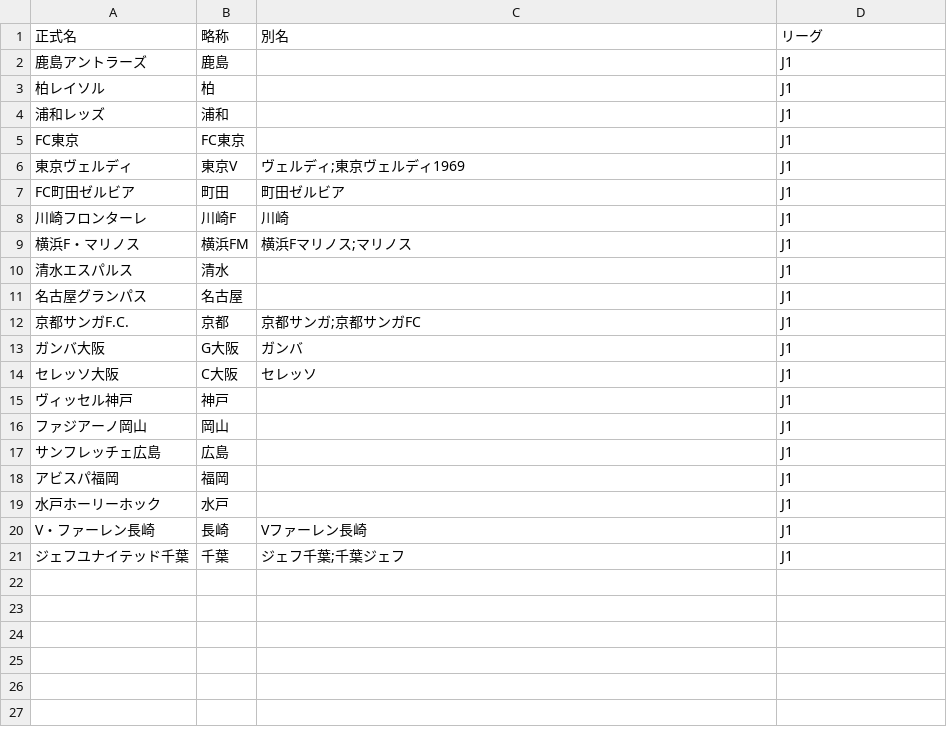
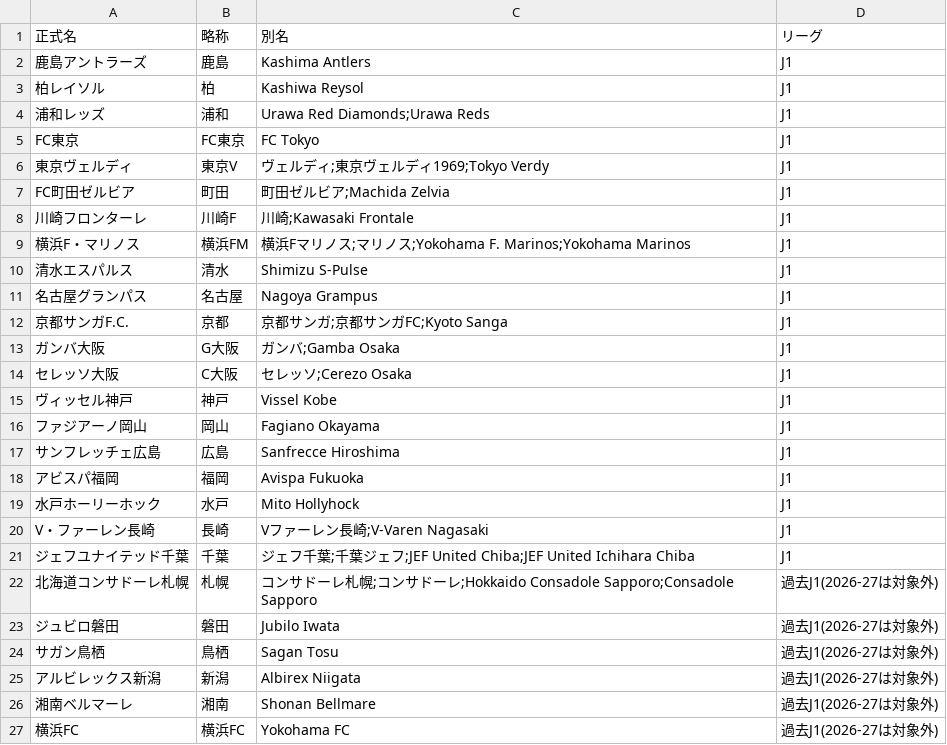
Before and after one commit to hyakushiki-00100/toto, a CSV file: data/teams.csv, drawn as a sheet.

```diff
--- a/data/teams.csv
+++ b/data/teams.csv
@@ -1,21 +1,27 @@
 正式名,略称,別名,リーグ
-鹿島アントラーズ,鹿島,,J1
-柏レイソル,柏,,J1
-浦和レッズ,浦和,,J1
-FC東京,FC東京,,J1
-東京ヴェルディ,東京V,ヴェルディ;東京ヴェルディ1969,J1
-FC町田ゼルビア,町田,町田ゼルビア,J1
-川崎フロンターレ,川崎F,川崎,J1
-横浜F・マリノス,横浜FM,横浜Fマリノス;マリノス,J1
-清水エスパルス,清水,,J1
-名古屋グランパス,名古屋,,J1
-京都サンガF.C.,京都,京都サンガ;京都サンガFC,J1
-ガンバ大阪,G大阪,ガンバ,J1
-セレッソ大阪,C大阪,セレッソ,J1
-ヴィッセル神戸,神戸,,J1
-ファジアーノ岡山,岡山,,J1
-サンフレッチェ広島,広島,,J1
-アビスパ福岡,福岡,,J1
-水戸ホーリーホック,水戸,,J1
-V・ファーレン長崎,長崎,Vファーレン長崎,J1
-ジェフユナイテッド千葉,千葉,ジェフ千葉;千葉ジェフ,J1
+鹿島アントラーズ,鹿島,Kashima Antlers,J1
+柏レイソル,柏,Kashiwa Reysol,J1
+浦和レッズ,浦和,Urawa Red Diamonds;Urawa Reds,J1
+FC東京,FC東京,FC Tokyo,J1
+東京ヴェルディ,東京V,ヴェルディ;東京ヴェルディ1969;Tokyo Verdy,J1
+FC町田ゼルビア,町田,町田ゼルビア;Machida Zelvia,J1
+川崎フロンターレ,川崎F,川崎;Kawasaki Frontale,J1
+横浜F・マリノス,横浜FM,横浜Fマリノス;マリノス;Yokohama F. Marinos;Yokohama Marinos,J1
+清水エスパルス,清水,Shimizu S-Pulse,J1
+名古屋グランパス,名古屋,Nagoya Grampus,J1
+京都サンガF.C.,京都,京都サンガ;京都サンガFC;Kyoto Sanga,J1
+ガンバ大阪,G大阪,ガンバ;Gamba Osaka,J1
+セレッソ大阪,C大阪,セレッソ;Cerezo Osaka,J1
+ヴィッセル神戸,神戸,Vissel Kobe,J1
+ファジアーノ岡山,岡山,Fagiano Okayama,J1
+サンフレッチェ広島,広島,Sanfrecce Hiroshima,J1
+アビスパ福岡,福岡,Avispa Fukuoka,J1
+水戸ホーリーホック,水戸,Mito Hollyhock,J1
+V・ファーレン長崎,長崎,Vファーレン長崎;V-Varen Nagasaki,J1
+ジェフユナイテッド千葉,千葉,ジェフ千葉;千葉ジェフ;JEF United Chiba;JEF United Ichihara Chiba,J1
+北海道コンサドーレ札幌,札幌,コンサドーレ札幌;コンサドーレ;Hokkaido Consadole Sapporo;Consadole Sapporo,過去J1(2026-27は対象外)
+ジュビロ磐田,磐田,Jubilo Iwata,過去J1(2026-27は対象外)
+サガン鳥栖,鳥栖,Sagan Tosu,過去J1(2026-27は対象外)
+アルビレックス新潟,新潟,Albirex Niigata,過去J1(2026-27は対象外)
+湘南ベルマーレ,湘南,Shonan Bellmare,過去J1(2026-27は対象外)
+横浜FC,横浜FC,Yokohama FC,過去J1(2026-27は対象外)
```
Also changed, not shown: 4 other files.
